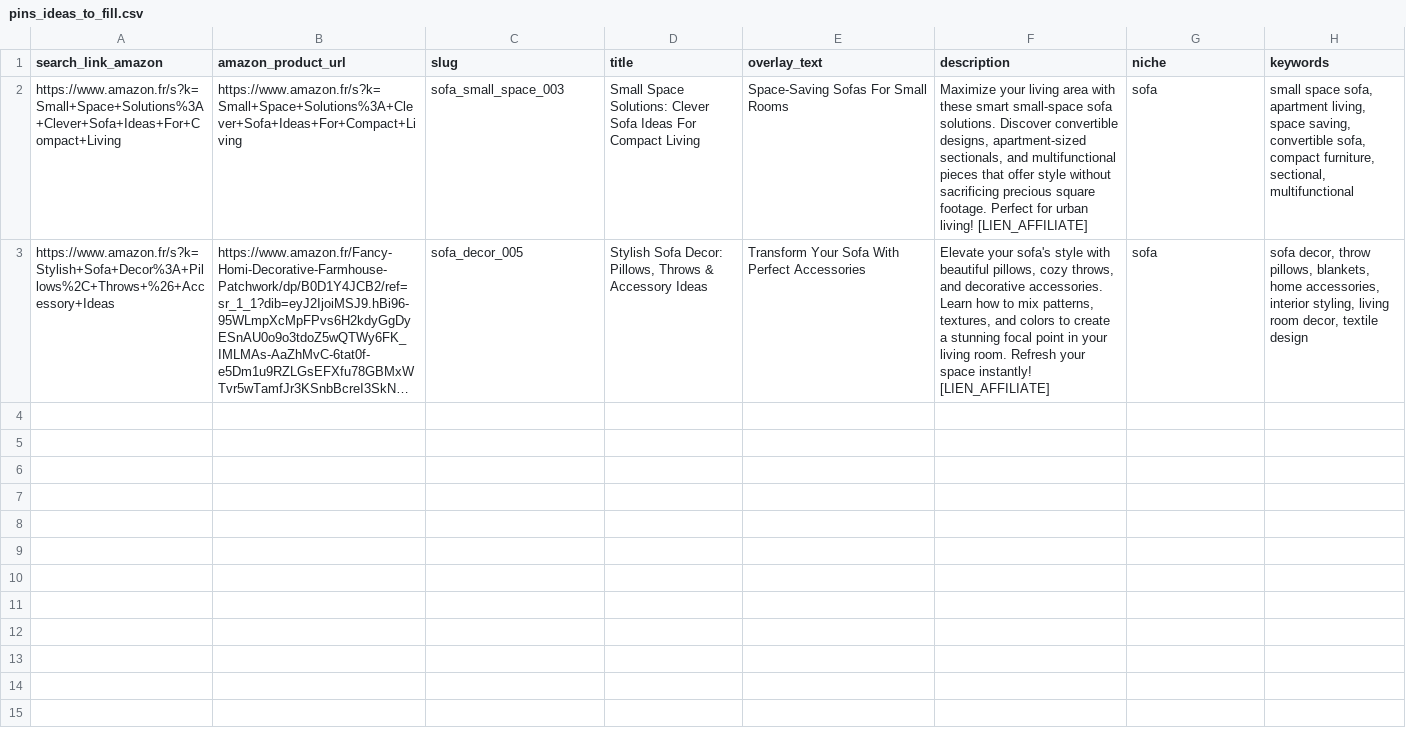
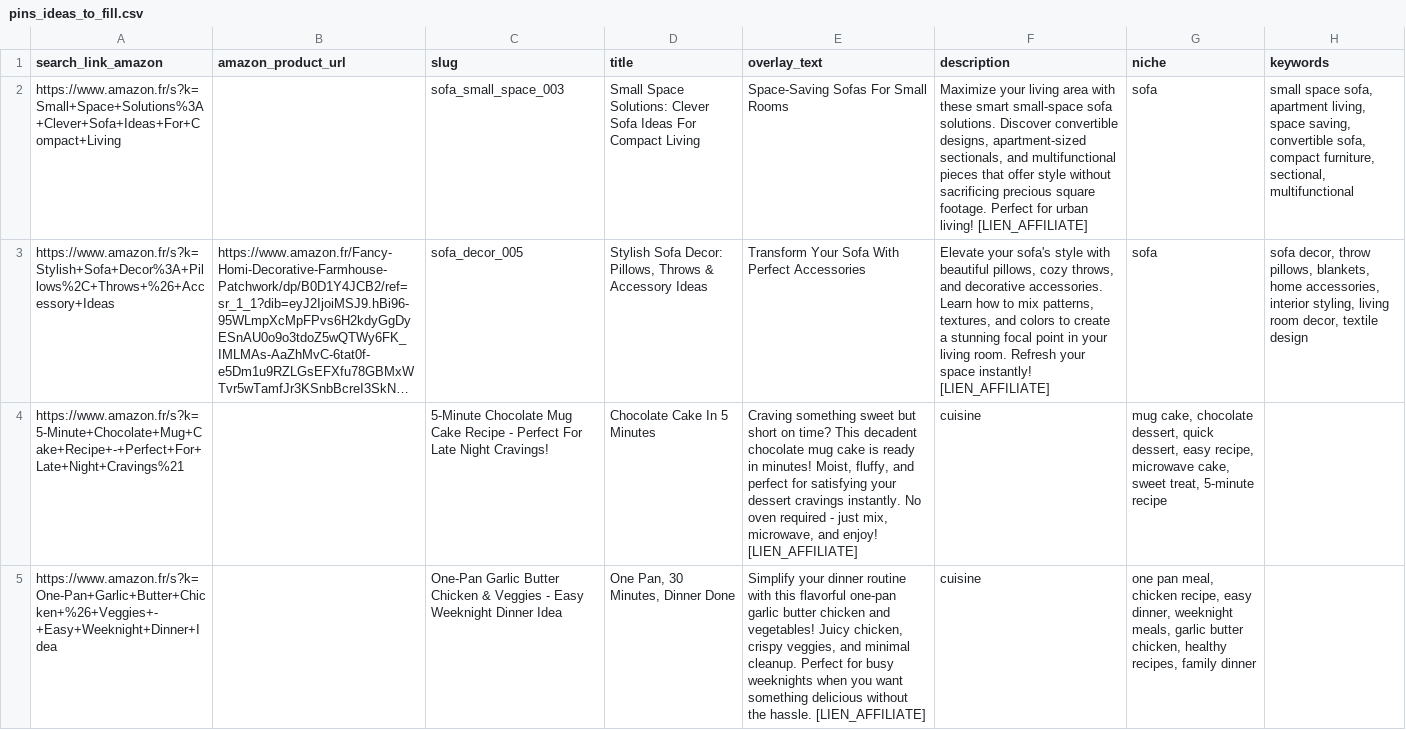
Before and after one commit to UraniumBonBeurre/pinterest-affiliate-bot, a CSV file: data/pins_ideas_to_fill.csv, drawn as a sheet; only a part is shown; long unchanged cells end in …; the diff covers the shown part only; the diff names each change by its address in the sheet, - before the commit and + after, or states it on an @@ line.

Commit message:
feat: generation et enrichissement automatique d'URLs

```diff
--- a/data/pins_ideas_to_fill.csv
+++ b/data/pins_ideas_to_fill.csv
-B2 (amazon_product_url): https://www.amazon.fr/s?k=Small+Space+Solutions%3A+Clever+Sofa+Ideas+For+Compact+Living
+B2 (amazon_product_url): (empty)
+row 4: https://www.amazon.fr/s?k=5-Minute+Chocolate+Mug+Cake+Recipe+-+Perfect+For+Late+Night+Cravings%21 |  | 5-Minute Chocolate Mug Cake Recipe - Perfect For Late Night Cravings! | Chocolate Cake In 5 Minutes | Craving something sweet but short on time? This decadent chocolate mug cake is ready in minutes! Moist, fluffy, and perfect for satisfying your dessert cravings instantly. No oven required - just mix, microwave, and enjoy! [LIEN_AFFILIATE] | cuisine | mug cake, chocolate dessert, quick dessert, easy recipe, microwave cake, sweet treat, 5-minute recipe
+row 5: https://www.amazon.fr/s?k=One-Pan+Garlic+Butter+Chicken+%26+Veggies+-+Easy+Weeknight+Dinner+Idea |  | One-Pan Garlic Butter Chicken & Veggies - Easy Weeknight Dinner Idea | One Pan, 30 Minutes, Dinner Done | Simplify your dinner routine with this flavorful one-pan garlic butter chicken and vegetables! Juicy chicken, crispy veggies, and minimal cleanup. Perfect for busy weeknights when you want something delicious without the hassle. [LIEN_AFFILIATE] | cuisine | one pan meal, chicken recipe, easy dinner, weeknight meals, garlic butter chicken, healthy recipes, family dinner
```
Also changed, not shown: 3 added rows elsewhere in this file.
